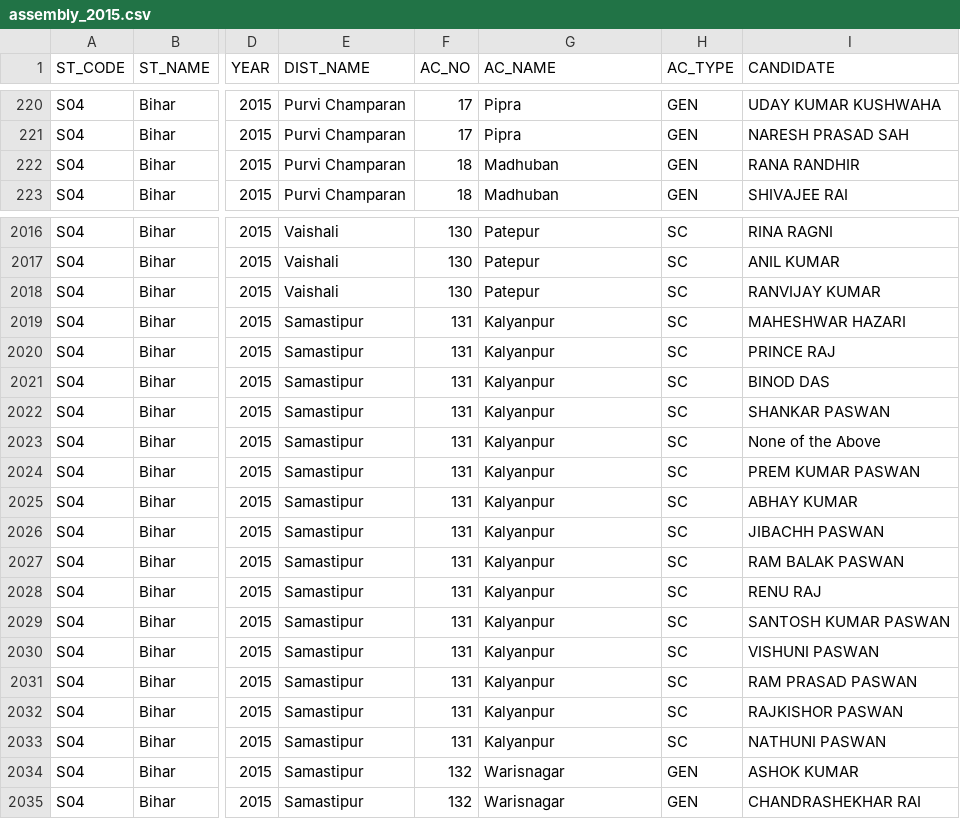
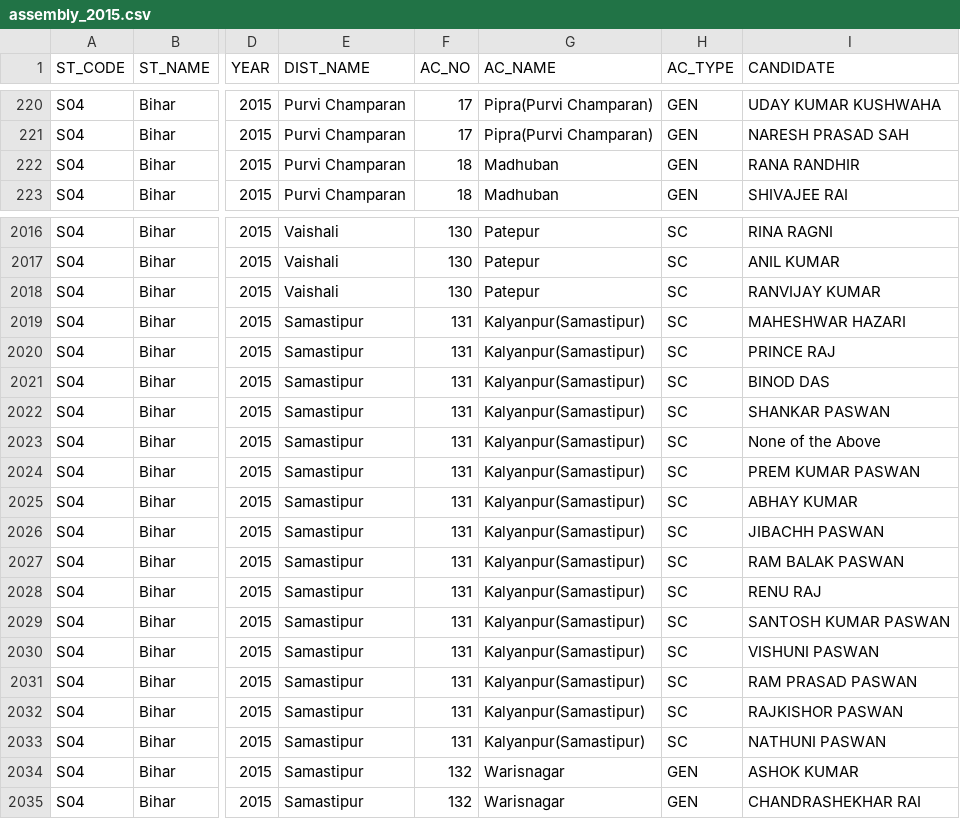
Before and after one commit to team-NewsClick/Election-Viz, a CSV file: public/data/csv/assembly_2015.csv, drawn as a sheet; only a part is shown, gaps mark what is left out; the diff covers the shown part only; the diff names each change by its address in the sheet, - before the commit and + after, or states it on an @@ line.

```diff
--- a/public/data/csv/assembly_2015.csv
+++ b/public/data/csv/assembly_2015.csv
-G220:G221 (AC_NAME): Pipra
+G220:G221 (AC_NAME): Pipra(Purvi Champaran)
-G2019:G2033 (AC_NAME): Kalyanpur
+G2019:G2033 (AC_NAME): Kalyanpur(Samastipur)
```
Also changed, not shown: 51 edited cells elsewhere in this file, public/data/csv/assembly_2016.csv, 2 other files.
